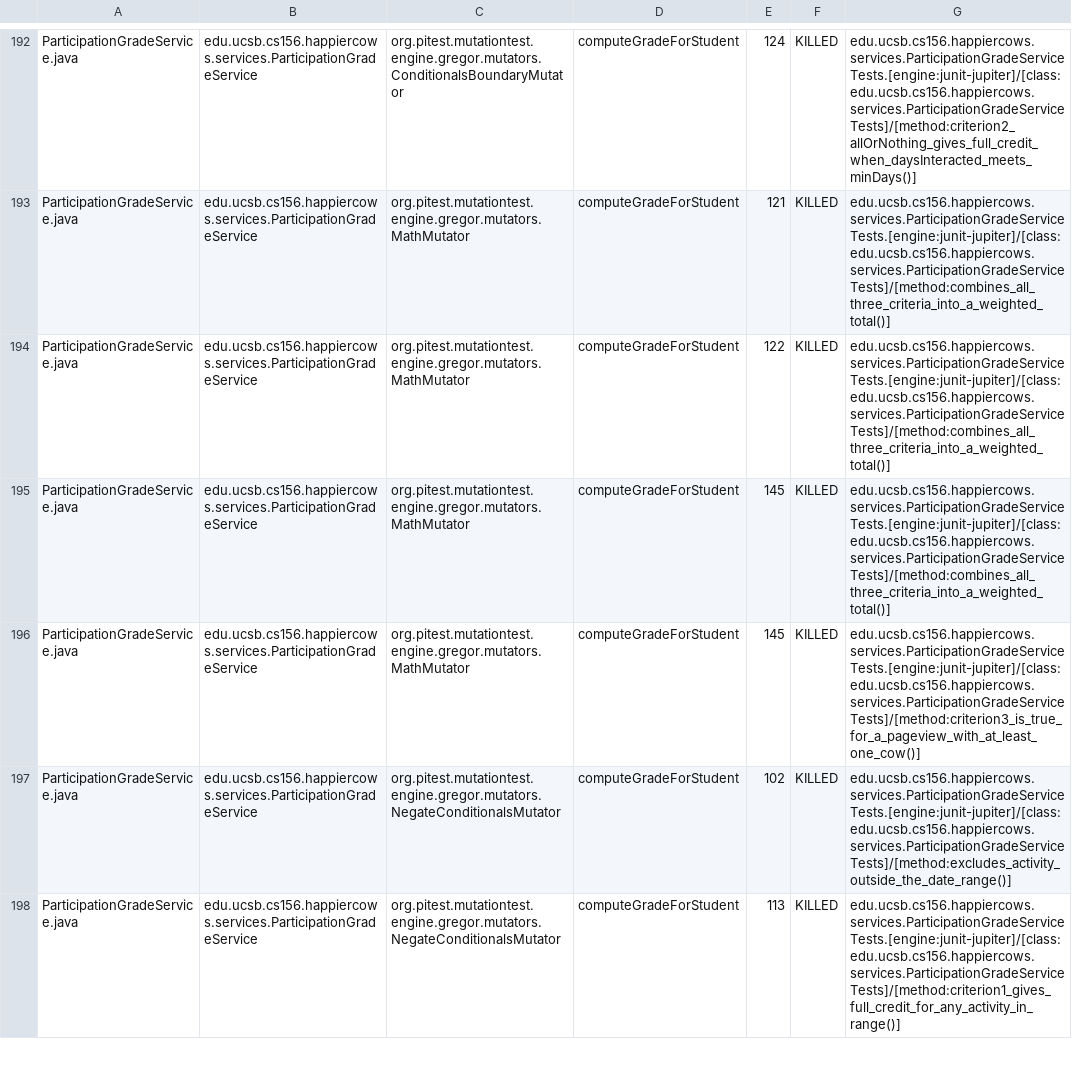
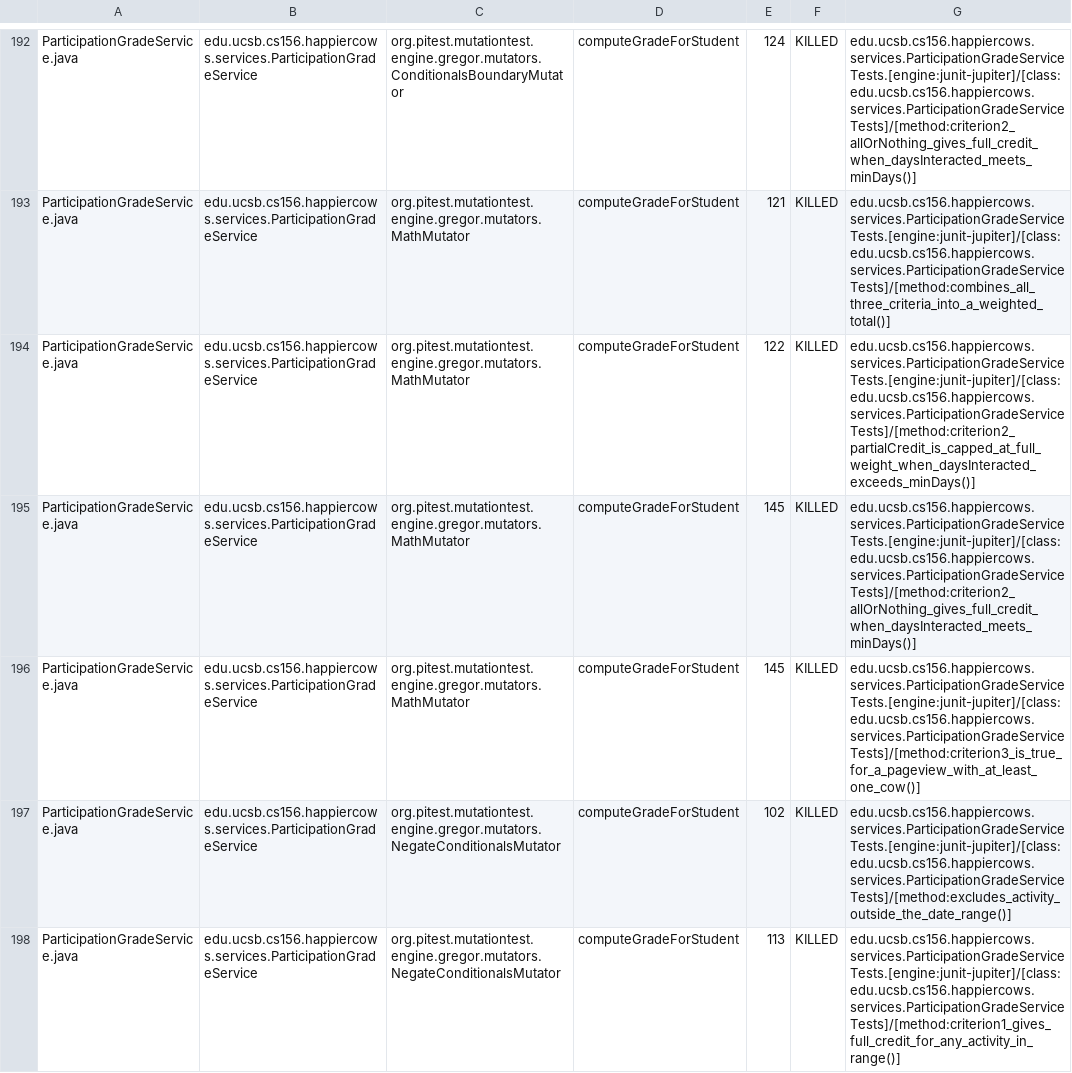
Before and after one commit to ucsb-cs156-f26/proj-happycows-f26-15, a CSV file: prs/21/pitest/mutations.csv, drawn as a sheet; only a part is shown, gaps mark what is left out; the diff covers the shown part only.

Commit message:
Deploying to gh-pages from @ ucsb-cs156-f26/proj-happycows-f26-15@05eb08257cb725cf3908b3cc78fb92b5ad5b4a57 🚀

```diff
--- a/prs/21/pitest/mutations.csv
+++ b/prs/21/pitest/mutations.csv
@@ -193,4 +193,4 @@ ParticipationGradeService.java,edu.ucsb.cs156.happiercows.services.Participation
 ParticipationGradeService.java,edu.ucsb.cs156.happiercows.services.ParticipationGradeService,org.pitest.mutationtest.engine.gregor.mutators.MathMutator,computeGradeForStudent,121,KILLED,edu.ucsb.cs156.happiercows.services.ParticipationGradeServiceTests.[engine:junit-jupiter]/[class:edu.ucsb.cs156.happiercows.services.ParticipationGradeServiceTests]/[method:combines_all_three_criteria_into_a_weighted_total()]
-ParticipationGradeService.java,edu.ucsb.cs156.happiercows.services.ParticipationGradeService,org.pitest.mutationtest.engine.gregor.mutators.MathMutator,computeGradeForStudent,122,KILLED,edu.ucsb.cs156.happiercows.services.ParticipationGradeServiceTests.[engine:junit-jupiter]/[class:edu.ucsb.cs156.happiercows.services.ParticipationGradeServiceTests]/[method:combines_all_three_criteria_into_a_weighted_total()]
-ParticipationGradeService.java,edu.ucsb.cs156.happiercows.services.ParticipationGradeService,org.pitest.mutationtest.engine.gregor.mutators.MathMutator,computeGradeForStudent,145,KILLED,edu.ucsb.cs156.happiercows.services.ParticipationGradeServiceTests.[engine:junit-jupiter]/[class:edu.ucsb.cs156.happiercows.services.ParticipationGradeServiceTests]/[method:combines_all_three_criteria_into_a_weighted_total()]
+ParticipationGradeService.java,edu.ucsb.cs156.happiercows.services.ParticipationGradeService,org.pitest.mutationtest.engine.gregor.mutators.MathMutator,computeGradeForStudent,122,KILLED,edu.ucsb.cs156.happiercows.services.ParticipationGradeServiceTests.[engine:junit-jupiter]/[class:edu.ucsb.cs156.happiercows.services.ParticipationGradeServiceTests]/[method:criterion2_partialCredit_is_capped_at_full_weight_when_daysInteracted_exceeds_minDays()]
+ParticipationGradeService.java,edu.ucsb.cs156.happiercows.services.ParticipationGradeService,org.pitest.mutationtest.engine.gregor.mutators.MathMutator,computeGradeForStudent,145,KILLED,edu.ucsb.cs156.happiercows.services.ParticipationGradeServiceTests.[engine:junit-jupiter]/[class:edu.ucsb.cs156.happiercows.services.ParticipationGradeServiceTests]/[method:criterion2_allOrNothing_gives_full_credit_when_daysInteracted_meets_minDays()]
 ParticipationGradeService.java,edu.ucsb.cs156.happiercows.services.ParticipationGradeService,org.pitest.mutationtest.engine.gregor.mutators.MathMutator,computeGradeForStudent,145,KILLED,edu.ucsb.cs156.happiercows.services.ParticipationGradeServiceTests.[engine:junit-jupiter]/[class:edu.ucsb.cs156.happiercows.services.ParticipationGradeServiceTests]/[method:criterion3_is_true_for_a_pageview_with_at_least_one_cow()]
```
Also changed, not shown: 51 edited cells elsewhere in this file, 51 other files.
